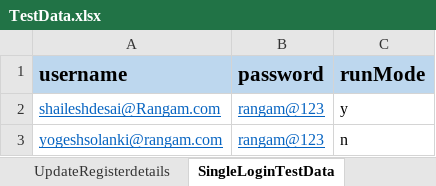
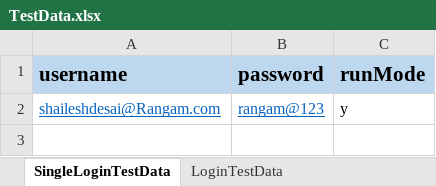
Before and after one commit to yogesh2511/Framwork-Automation-Nov, an Excel workbook: resources/excel/TestData.xlsx, sheet SingleLoginTestData, drawn as a sheet; values as stored, in another font and other column widths than the file's, no borders; the diff names each change by its address in the sheet, - before the commit and + after, or states it on an @@ line.

```diff
--- a/resources/excel/TestData.xlsx (sheet SingleLoginTestData)
+++ b/resources/excel/TestData.xlsx (sheet SingleLoginTestData)
-row 3: yogeshsolanki@rangam.com | rangam@123 | n
```
Also changed, not shown: sheet RegisterDetailsTestData, sheet LoginTestData, other sheet tabs.
